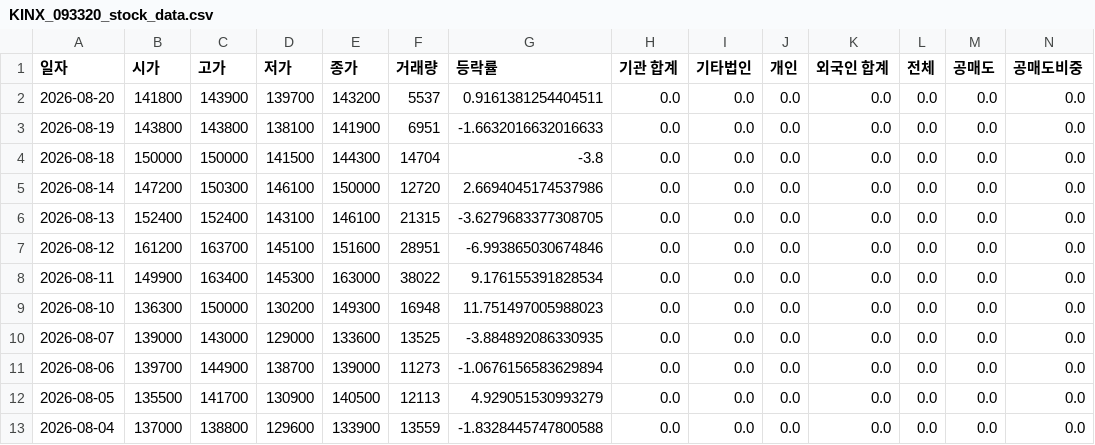
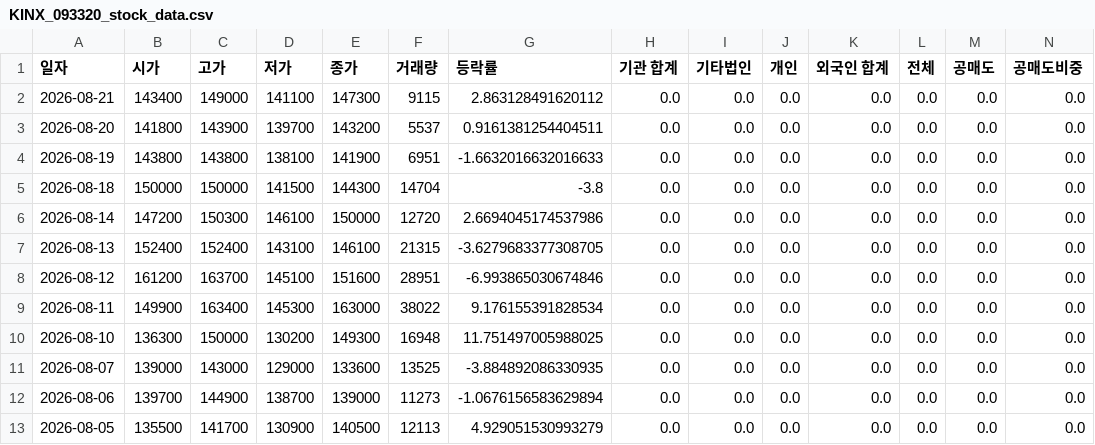
Before and after one commit to ccyun95/AI_SW_data_work, a CSV file: data/KINX_093320_stock_data.csv, drawn as a sheet; only a part is shown; the shorter side is filled out with more unchanged rows; addresses are those after the commit; rows hold the shown columns only; the diff names each change by its address in the sheet, - before the commit and + after, or states it on an @@ line.

```diff
--- a/data/KINX_093320_stock_data.csv
+++ b/data/KINX_093320_stock_data.csv
+row 2: 2026-08-21 | 143400 | 149000 | 141100 | 147300 | 9115 | 2.863128491620112 | 0.0 | 0.0 | 0.0 | 0.0 | 0.0 | 0.0 | 0.0
-G10 (등락률): 11.751497005988023
+G10 (등락률): 11.751497005988025
```
Also changed, not shown: data/Coocon_294570_stock_data.csv, data/Hancom_030520_stock_data.csv, 12 other files.
